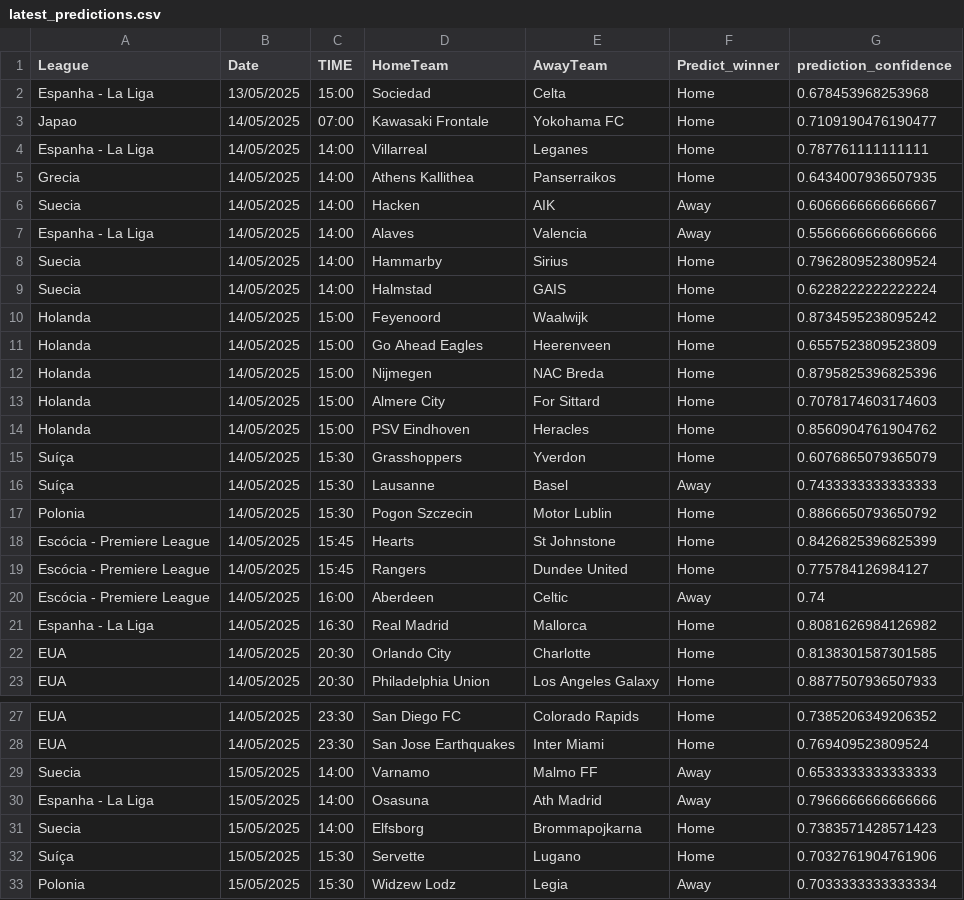
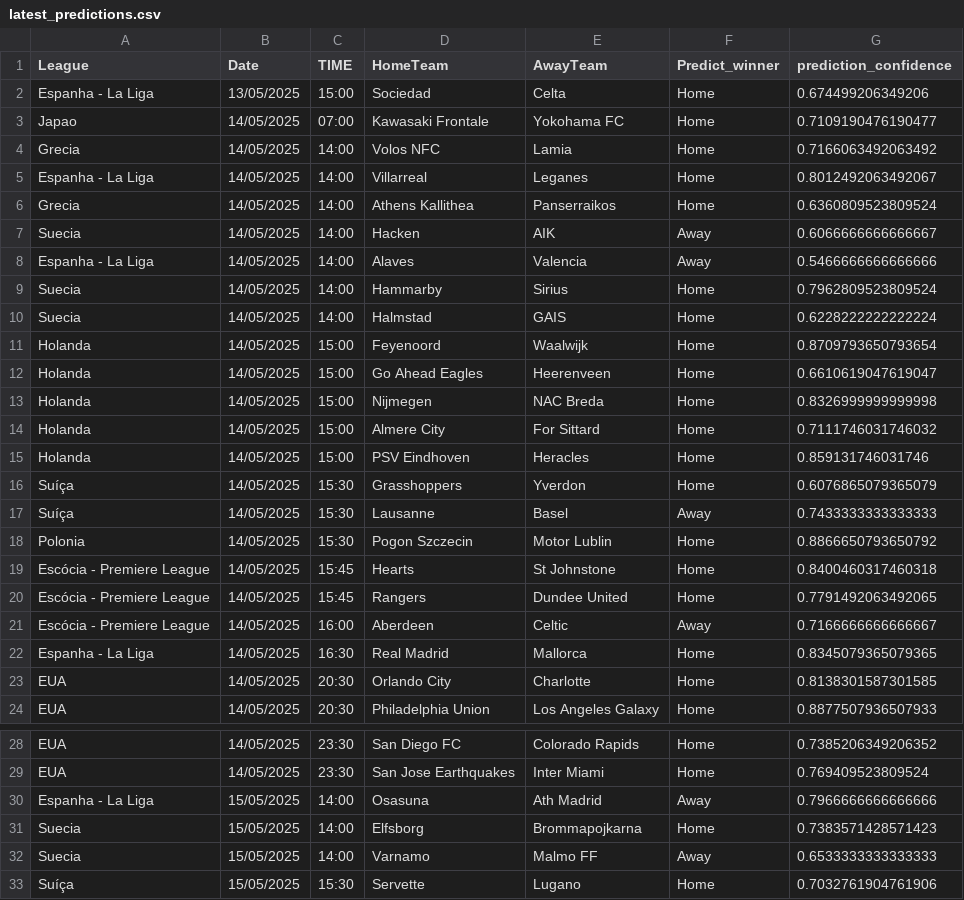
Before and after one commit to joselucaspj/poissonpredictor, a CSV file: data/latest_predictions.csv, drawn as a sheet; only a part is shown, gaps mark what is left out; the shorter side is filled out with more unchanged rows.

```diff
--- a/data/latest_predictions.csv
+++ b/data/latest_predictions.csv
@@ -1,15 +1,16 @@
 League,Date,TIME,HomeTeam,AwayTeam,Predict_winner,prediction_confidence
-Espanha - La Liga,13/05/2025,15:00,Sociedad,Celta,Home,0.678453968253968
+Espanha - La Liga,13/05/2025,15:00,Sociedad,Celta,Home,0.674499206349206
 Japao,14/05/2025,07:00,Kawasaki Frontale,Yokohama FC,Home,0.7109190476190477
-Espanha - La Liga,14/05/2025,14:00,Villarreal,Leganes,Home,0.787761111111111
-Grecia,14/05/2025,14:00,Athens Kallithea,Panserraikos,Home,0.6434007936507935
+Grecia,14/05/2025,14:00,Volos NFC,Lamia,Home,0.7166063492063492
+Espanha - La Liga,14/05/2025,14:00,Villarreal,Leganes,Home,0.8012492063492067
+Grecia,14/05/2025,14:00,Athens Kallithea,Panserraikos,Home,0.6360809523809524
 Suecia,14/05/2025,14:00,Hacken,AIK,Away,0.6066666666666667
-Espanha - La Liga,14/05/2025,14:00,Alaves,Valencia,Away,0.5566666666666666
+Espanha - La Liga,14/05/2025,14:00,Alaves,Valencia,Away,0.5466666666666666
 Suecia,14/05/2025,14:00,Hammarby,Sirius,Home,0.7962809523809524
 Suecia,14/05/2025,14:00,Halmstad,GAIS,Home,0.6228222222222224
-Holanda,14/05/2025,15:00,Feyenoord,Waalwijk,Home,0.8734595238095242
-Holanda,14/05/2025,15:00,Go Ahead Eagles,Heerenveen,Home,0.6557523809523809
-Holanda,14/05/2025,15:00,Nijmegen,NAC Breda,Home,0.8795825396825396
-Holanda,14/05/2025,15:00,Almere City,For Sittard,Home,0.7078174603174603
-Holanda,14/05/2025,15:00,PSV Eindhoven,Heracles,Home,0.8560904761904762
+Holanda,14/05/2025,15:00,Feyenoord,Waalwijk,Home,0.8709793650793654
+Holanda,14/05/2025,15:00,Go Ahead Eagles,Heerenveen,Home,0.6610619047619047
+Holanda,14/05/2025,15:00,Nijmegen,NAC Breda,Home,0.8326999999999998
+Holanda,14/05/2025,15:00,Almere City,For Sittard,Home,0.7111746031746032
+Holanda,14/05/2025,15:00,PSV Eindhoven,Heracles,Home,0.859131746031746
 Suíça,14/05/2025,15:30,Grasshoppers,Yverdon,Home,0.6076865079365079
@@ -17,6 +18,6 @@ Suíça,14/05/2025,15:30,Lausanne,Basel,Away,0.7433333333333333
 Polonia,14/05/2025,15:30,Pogon Szczecin,Motor Lublin,Home,0.8866650793650792
-Escócia - Premiere League,14/05/2025,15:45,Hearts,St Johnstone,Home,0.8426825396825399
-Escócia - Premiere League,14/05/2025,15:45,Rangers,Dundee United,Home,0.775784126984127
-Escócia - Premiere League,14/05/2025,16:00,Aberdeen,Celtic,Away,0.74
-Espanha - La Liga,14/05/2025,16:30,Real Madrid,Mallorca,Home,0.8081626984126982
+Escócia - Premiere League,14/05/2025,15:45,Hearts,St Johnstone,Home,0.8400460317460318
+Escócia - Premiere League,14/05/2025,15:45,Rangers,Dundee United,Home,0.7791492063492065
+Escócia - Premiere League,14/05/2025,16:00,Aberdeen,Celtic,Away,0.7166666666666667
+Espanha - La Liga,14/05/2025,16:30,Real Madrid,Mallorca,Home,0.8345079365079365
 EUA,14/05/2025,20:30,Orlando City,Charlotte,Home,0.8138301587301585
@@ -28,5 +29,5 @@ EUA,14/05/2025,23:30,San Diego FC,Colorado Rapids,Home,0.7385206349206352
 EUA,14/05/2025,23:30,San Jose Earthquakes,Inter Miami,Home,0.769409523809524
-Suecia,15/05/2025,14:00,Varnamo,Malmo FF,Away,0.6533333333333333
 Espanha - La Liga,15/05/2025,14:00,Osasuna,Ath Madrid,Away,0.7966666666666666
 Suecia,15/05/2025,14:00,Elfsborg,Brommapojkarna,Home,0.7383571428571423
+Suecia,15/05/2025,14:00,Varnamo,Malmo FF,Away,0.6533333333333333
 Suíça,15/05/2025,15:30,Servette,Lugano,Home,0.7032761904761906
```
